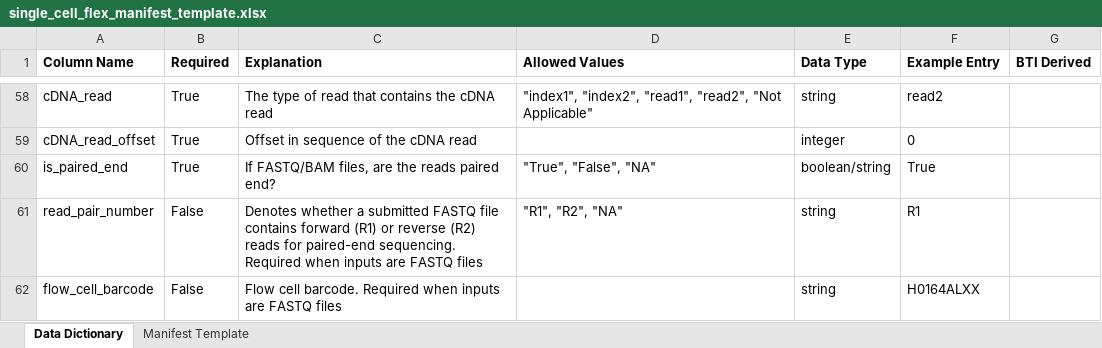
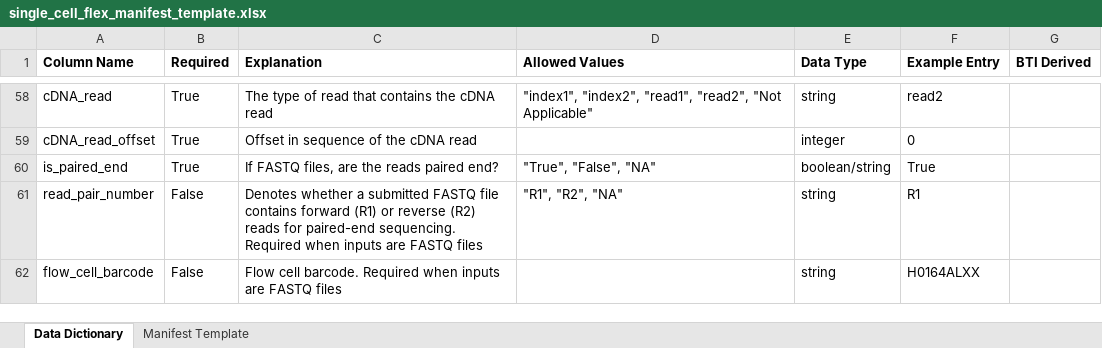
Before and after one commit to childrens-bti/manifest-template, an Excel workbook: excel_templates/single_cell_flex_manifest_template.xlsx, sheet Data Dictionary, drawn as a sheet; only a part is shown, gaps mark what is left out; values as stored, in another font and other column widths than the file's, no borders; the diff names each change by its address in the sheet, - before the commit and + after, or states it on an @@ line.

```diff
--- a/excel_templates/single_cell_flex_manifest_template.xlsx (sheet Data Dictionary)
+++ b/excel_templates/single_cell_flex_manifest_template.xlsx (sheet Data Dictionary)
-C60 (Explanation): If FASTQ/BAM files, are the reads paired end?
+C60 (Explanation): If FASTQ files, are the reads paired end?
```
Also changed, not shown: excel_templates/rnaseq_mirnaseq_manifest_template.xlsx, excel_templates/single_cell_citeseq_bcrtcr_manifest_template.xlsx, 5 other files.
